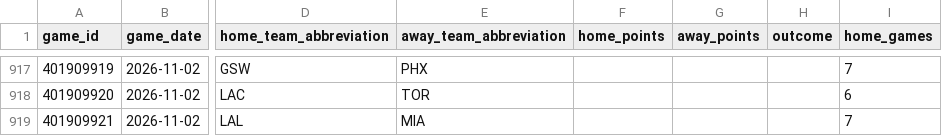
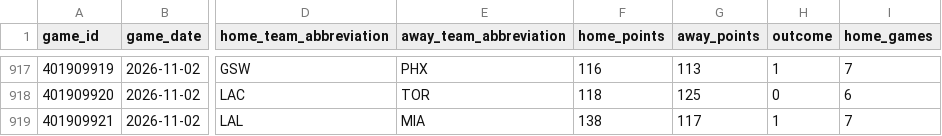
Before and after one commit to vladk-III/NBA, a CSV file: data/historical_nba_cumulative_stats.csv, drawn as a sheet; only a part is shown, gaps mark what is left out; the diff covers the shown part only; the diff names each change by its address in the sheet, - before the commit and + after, or states it on an @@ line.

```diff
--- a/data/historical_nba_cumulative_stats.csv
+++ b/data/historical_nba_cumulative_stats.csv
-F917 (home_points): (empty)
+F917 (home_points): 116
-G917 (away_points): (empty)
+G917 (away_points): 113
-H917 (outcome): (empty)
+H917 (outcome): 1
-F918 (home_points): (empty)
+F918 (home_points): 118
-G918 (away_points): (empty)
+G918 (away_points): 125
-H918 (outcome): (empty)
+H918 (outcome): 0
-F919 (home_points): (empty)
+F919 (home_points): 138
-G919 (away_points): (empty)
+G919 (away_points): 117
-H919 (outcome): (empty)
+H919 (outcome): 1
```
Also changed, not shown: 36 edited cells elsewhere in this file, data/games.csv, data/nba_merged_data.csv, 1 other file.
